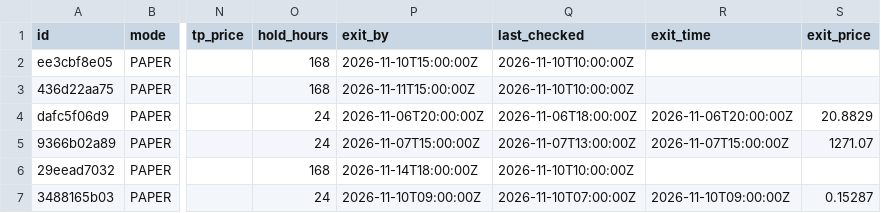
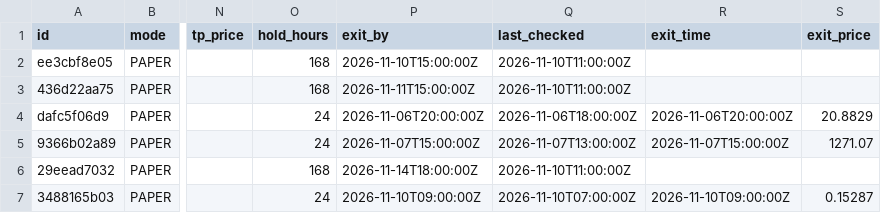
Before and after one commit to Akasam8/crypto-bot, a CSV file: state/trades.csv, drawn as a sheet; only a part is shown, gaps mark what is left out; the diff names each change by its address in the sheet, - before the commit and + after, or states it on an @@ line.

```diff
--- a/state/trades.csv
+++ b/state/trades.csv
-Q2:Q3 (last_checked): 2026-11-10T10:00:00Z
+Q2:Q3 (last_checked): 2026-11-10T11:00:00Z
-Q6 (last_checked): 2026-11-10T10:00:00Z
+Q6 (last_checked): 2026-11-10T11:00:00Z
```
Also changed, not shown: state/equity.csv, 3 other files.
